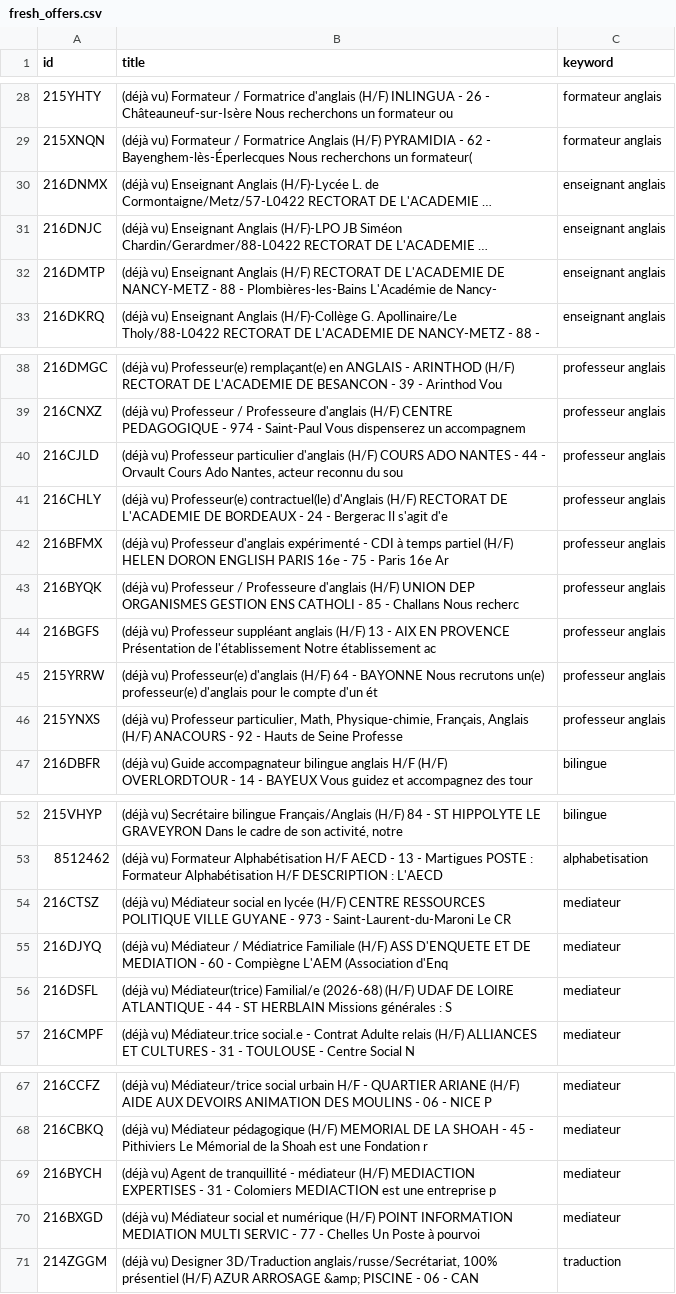
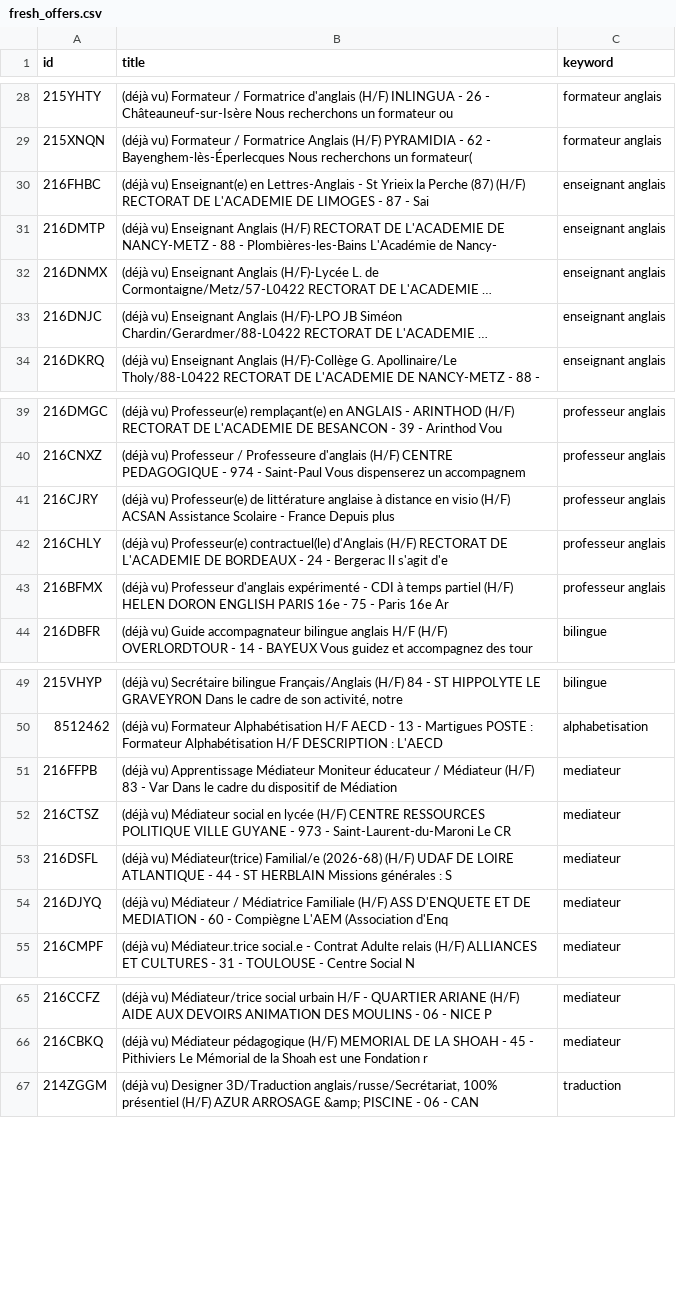
Before and after one commit to sourovdeb/my_professional_documents, a CSV file: data/fresh_offers.csv, drawn as a sheet; only a part is shown, gaps mark what is left out; long unchanged cells end in …; removed rows and columns are numbered as before the commit, all else as after; the diff names each change by its address in the sheet, - before the commit and + after, or states it on an @@ line.

```diff
--- a/data/fresh_offers.csv
+++ b/data/fresh_offers.csv
+row 30: 216FHBC | (déjà vu) Enseignant(e) en Lettres-Anglais - St Yrieix la Perche (87) (H/F) RECTORAT DE L'ACADEMIE DE LIMOGES - 87 - Sai | enseignant anglais
@@ row 32 moved to row 31: 216DMTP @@
-A41 (id): 216CJLD
+A41 (id): 216CJRY
-B41 (title): (déjà vu) Professeur particulier d'anglais (H/F) COURS ADO NANTES - 44 - Orvault Cours Ado Nantes, acteur reconnu du sou
+B41 (title): (déjà vu) Professeur(e) de littérature anglaise à distance en visio (H/F) ACSAN Assistance Scolaire - France Depuis plus
-row 43: 216BYQK | (déjà vu) Professeur / Professeure d'anglais (H/F) UNION DEP ORGANISMES GESTION ENS CATHOLI - 85 - Challans Nous recherc | professeur anglais
-row 44: 216BGFS | (déjà vu) Professeur suppléant anglais (H/F) 13 - AIX EN PROVENCE Présentation de l'établissement Notre établissement ac | professeur anglais
-row 45: 215YRRW | (déjà vu) Professeur(e) d'anglais (H/F) 64 - BAYONNE Nous recrutons un(e) professeur(e) d'anglais pour le compte d'un ét | professeur anglais
-row 46: 215YNXS | (déjà vu) Professeur particulier, Math, Physique-chimie, Français, Anglais (H/F) ANACOURS - 92 - Hauts de Seine Professe | professeur anglais
+row 51: 216FFPB | (déjà vu) Apprentissage Médiateur Moniteur éducateur / Médiateur (H/F) 83 - Var Dans le cadre du dispositif de Médiation | mediateur
@@ row 56 moved to row 53: 216DSFL @@
-row 69: 216BYCH | (déjà vu) Agent de tranquillité - médiateur (H/F) MEDIACTION EXPERTISES - 31 - Colomiers MEDIACTION est une entreprise p | mediateur
-row 70: 216BXGD | (déjà vu) Médiateur social et numérique (H/F) POINT INFORMATION MEDIATION MULTI SERVIC - 77 - Chelles Un Poste à pourvoi | mediateur
```
Also changed, not shown: 2 other files.
